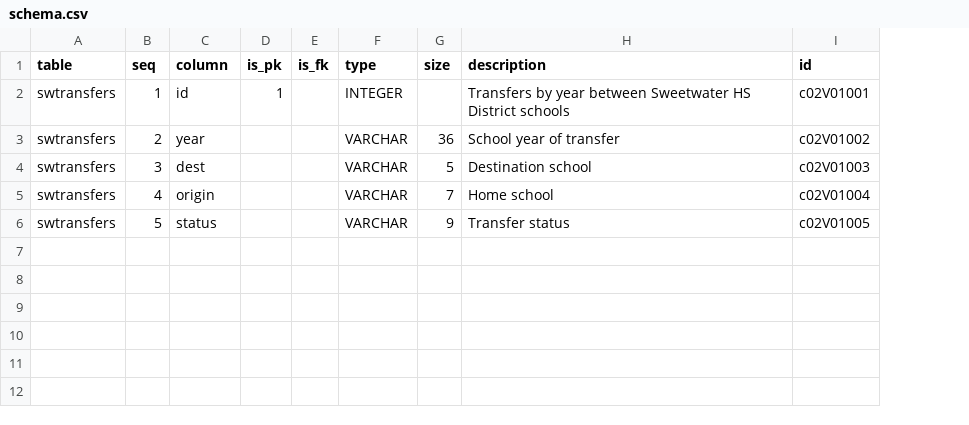
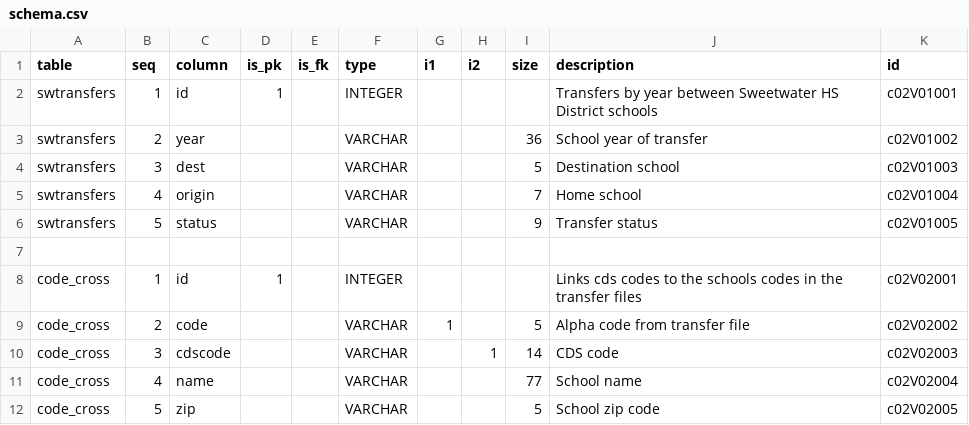
Before and after one commit to CivicSpleen/sdrdl-ambry-bundles, a CSV file: sweetwaterschools.org/transfers-2008e2015/meta/schema.csv, drawn as a sheet; the diff names each change by its address in the sheet, - before the commit and + after, or states it on an @@ line.

```diff
--- a/sweetwaterschools.org/transfers-2008e2015/meta/schema.csv
+++ b/sweetwaterschools.org/transfers-2008e2015/meta/schema.csv
+column G (i1), empty
+column H (i2), empty
+row 7: (empty)
+row 8: code_cross | 1 | id | 1 |  | INTEGER |  |  |  | Links cds codes to the schools codes in the transfer files | c02V02001
+row 9: code_cross | 2 | code |  |  | VARCHAR | 1 |  | 5 | Alpha code from transfer file | c02V02002
+row 10: code_cross | 3 | cdscode |  |  | VARCHAR |  | 1 | 14 | CDS code | c02V02003
+row 11: code_cross | 4 | name |  |  | VARCHAR |  |  | 77 | School name | c02V02004
+row 12: code_cross | 5 | zip |  |  | VARCHAR |  |  | 5 | School zip code | c02V02005
```
Also changed, not shown: cde.ca.gov/enrollment-1993e/meta/schema.csv, 15 other files.
